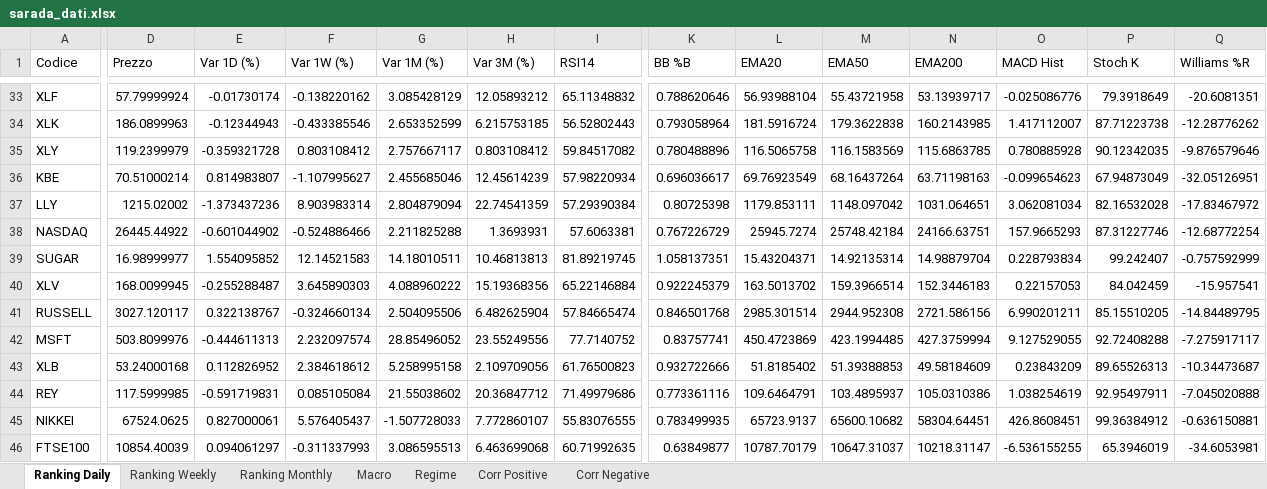
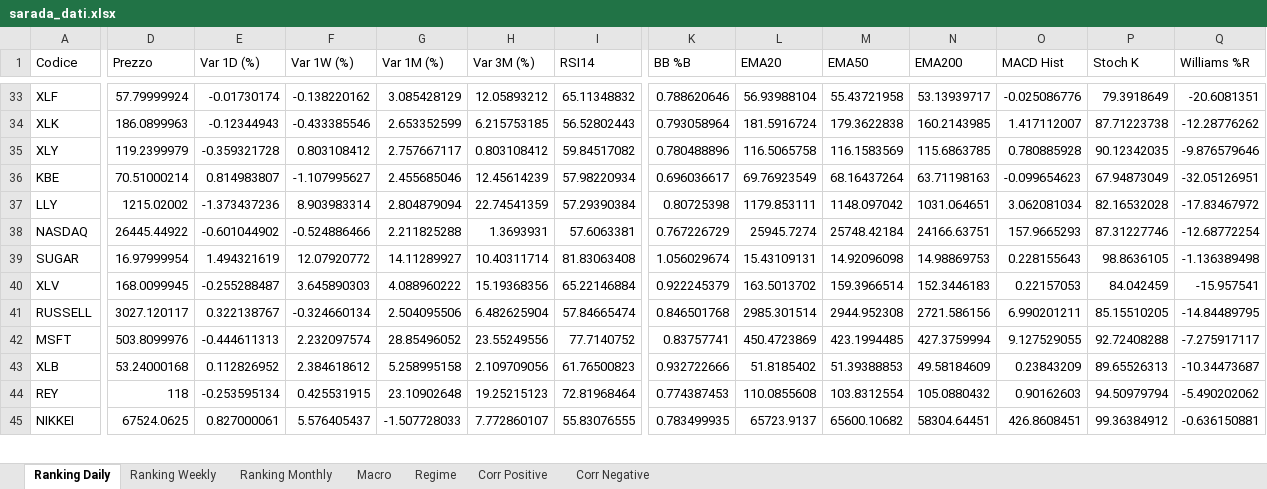
Before and after one commit to giapal96-star/jennifer-trading-dashbord, an Excel workbook: docs/sarada_dati.xlsx, sheet Ranking Daily, drawn as a sheet; only a part is shown, gaps mark what is left out; values as stored, in another font and other column widths than the file's, no borders; removed rows and columns are numbered as before the commit, all else as after; rows hold the shown columns only; the diff covers the shown part only; the diff names each change by its address in the sheet, - before the commit and + after, or states it on an @@ line.

```diff
--- a/docs/sarada_dati.xlsx (sheet Ranking Daily)
+++ b/docs/sarada_dati.xlsx (sheet Ranking Daily)
-D39 (Prezzo): 16.98999977
+D39 (Prezzo): 16.97999954
-E39 (Var 1D (%)): 1.554095852
+E39 (Var 1D (%)): 1.494321619
-F39 (Var 1W (%)): 12.14521583
+F39 (Var 1W (%)): 12.07920772
-G39 (Var 1M (%)): 14.18010511
+G39 (Var 1M (%)): 14.11289927
-H39 (Var 3M (%)): 10.46813813
+H39 (Var 3M (%)): 10.40311714
-I39 (RSI14): 81.89219745
+I39 (RSI14): 81.83063408
-K39 (BB %B): 1.058137351
+K39 (BB %B): 1.056029674
-L39 (EMA20): 15.43204371
+L39 (EMA20): 15.43109131
-M39 (EMA50): 14.92135314
+M39 (EMA50): 14.92096098
-N39 (EMA200): 14.98879704
+N39 (EMA200): 14.98869753
-O39 (MACD Hist): 0.228793834
+O39 (MACD Hist): 0.228155643
-P39 (Stoch K): 99.242407
+P39 (Stoch K): 98.8636105
-Q39 (Williams %R): -0.757592999
+Q39 (Williams %R): -1.136389498
-D44 (Prezzo): 117.5999985
+D44 (Prezzo): 118
-E44 (Var 1D (%)): -0.591719831
+E44 (Var 1D (%)): -0.253595134
-F44 (Var 1W (%)): 0.085105084
+F44 (Var 1W (%)): 0.425531915
-G44 (Var 1M (%)): 21.55038602
+G44 (Var 1M (%)): 23.10902648
-H44 (Var 3M (%)): 20.36847712
+H44 (Var 3M (%)): 19.25215123
-I44 (RSI14): 71.49979686
+I44 (RSI14): 72.81968464
-K44 (BB %B): 0.773361116
+K44 (BB %B): 0.774387453
-L44 (EMA20): 109.6464791
+L44 (EMA20): 110.0855608
-M44 (EMA50): 103.4895937
+M44 (EMA50): 103.8312554
-N44 (EMA200): 105.0310386
+N44 (EMA200): 105.0880432
-O44 (MACD Hist): 1.038254619
+O44 (MACD Hist): 0.90162603
-P44 (Stoch K): 92.95497911
+P44 (Stoch K): 94.50979794
-Q44 (Williams %R): -7.045020888
+Q44 (Williams %R): -5.490202062
-row 46: FTSE100 | 10854.40039 | 0.094061297 | -0.311337993 | 3.086595513 | 6.463699068 | 60.71992635 | 0.63849877 | 10787.70179 | 10647.31037 | 10218.31147 | -6.536155255 | 65.3946019 | -34.6053981
```
Also changed, not shown: 28 added rows, 27 removed rows and 561 edited cells elsewhere in this sheet, sheet Ranking Weekly, sheet Ranking Monthly, sheet Corr Negative, sheet Corr Positive, sheet Macro, sheet Regime, 2 other files.
